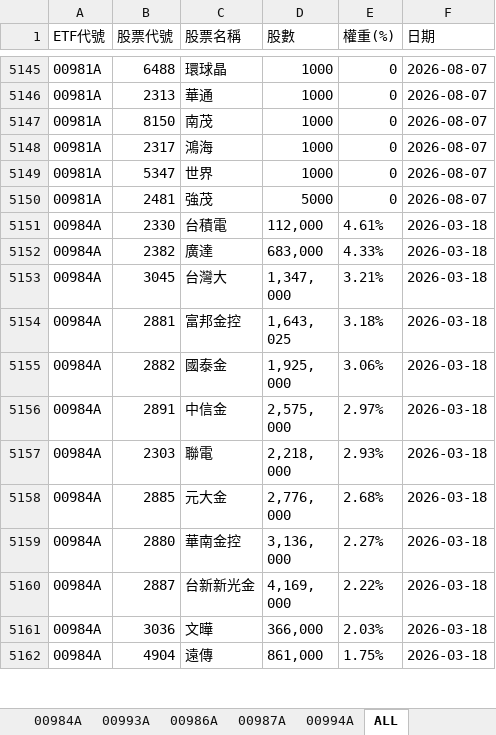
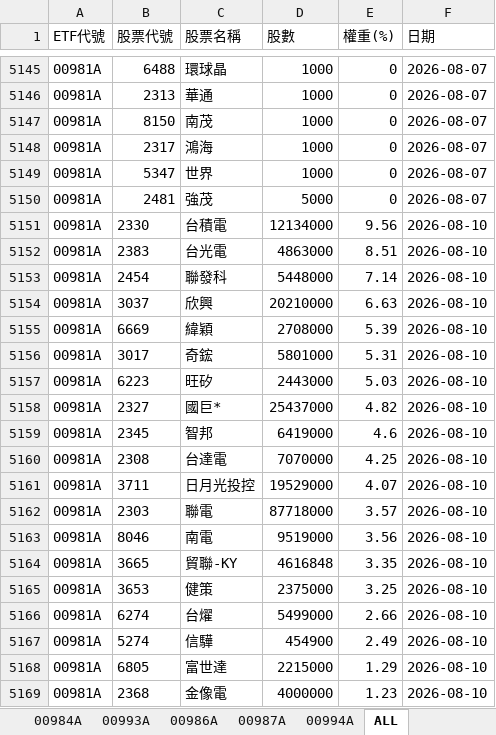
Before and after one commit to Terry-usdc/etf-auto-update, an Excel workbook: etf_holdings.xlsx, sheet ALL, drawn as a sheet; only a part is shown, gaps mark what is left out; the shorter side is filled out with more unchanged rows; values as stored, in another font and other column widths than the file's, no borders; the diff covers the shown part only; the diff names each change by its address in the sheet, - before the commit and + after, or states it on an @@ line.

```diff
--- a/etf_holdings.xlsx (sheet ALL)
+++ b/etf_holdings.xlsx (sheet ALL)
+row 5151: 00981A | 2330 | 台積電 | 12134000 | 9.56 | 2026-08-10
+row 5152: 00981A | 2383 | 台光電 | 4863000 | 8.51 | 2026-08-10
+row 5153: 00981A | 2454 | 聯發科 | 5448000 | 7.14 | 2026-08-10
+row 5154: 00981A | 3037 | 欣興 | 20210000 | 6.63 | 2026-08-10
+row 5155: 00981A | 6669 | 緯穎 | 2708000 | 5.39 | 2026-08-10
+row 5156: 00981A | 3017 | 奇鋐 | 5801000 | 5.31 | 2026-08-10
+row 5157: 00981A | 6223 | 旺矽 | 2443000 | 5.03 | 2026-08-10
+row 5158: 00981A | 2327 | 國巨* | 25437000 | 4.82 | 2026-08-10
+row 5159: 00981A | 2345 | 智邦 | 6419000 | 4.6 | 2026-08-10
+row 5160: 00981A | 2308 | 台達電 | 7070000 | 4.25 | 2026-08-10
+row 5161: 00981A | 3711 | 日月光投控 | 19529000 | 4.07 | 2026-08-10
+row 5162: 00981A | 2303 | 聯電 | 87718000 | 3.57 | 2026-08-10
+row 5163: 00981A | 8046 | 南電 | 9519000 | 3.56 | 2026-08-10
+row 5164: 00981A | 3665 | 貿聯-KY | 4616848 | 3.35 | 2026-08-10
+row 5165: 00981A | 3653 | 健策 | 2375000 | 3.25 | 2026-08-10
+row 5166: 00981A | 6274 | 台燿 | 5499000 | 2.66 | 2026-08-10
+row 5167: 00981A | 5274 | 信驊 | 454900 | 2.49 | 2026-08-10
+row 5168: 00981A | 6805 | 富世達 | 2215000 | 1.29 | 2026-08-10
+row 5169: 00981A | 2368 | 金像電 | 4000000 | 1.23 | 2026-08-10
```
Also changed, not shown: 103 added rows elsewhere in this sheet, sheet 00981A, sheet 00986A, sheet 00994A.
